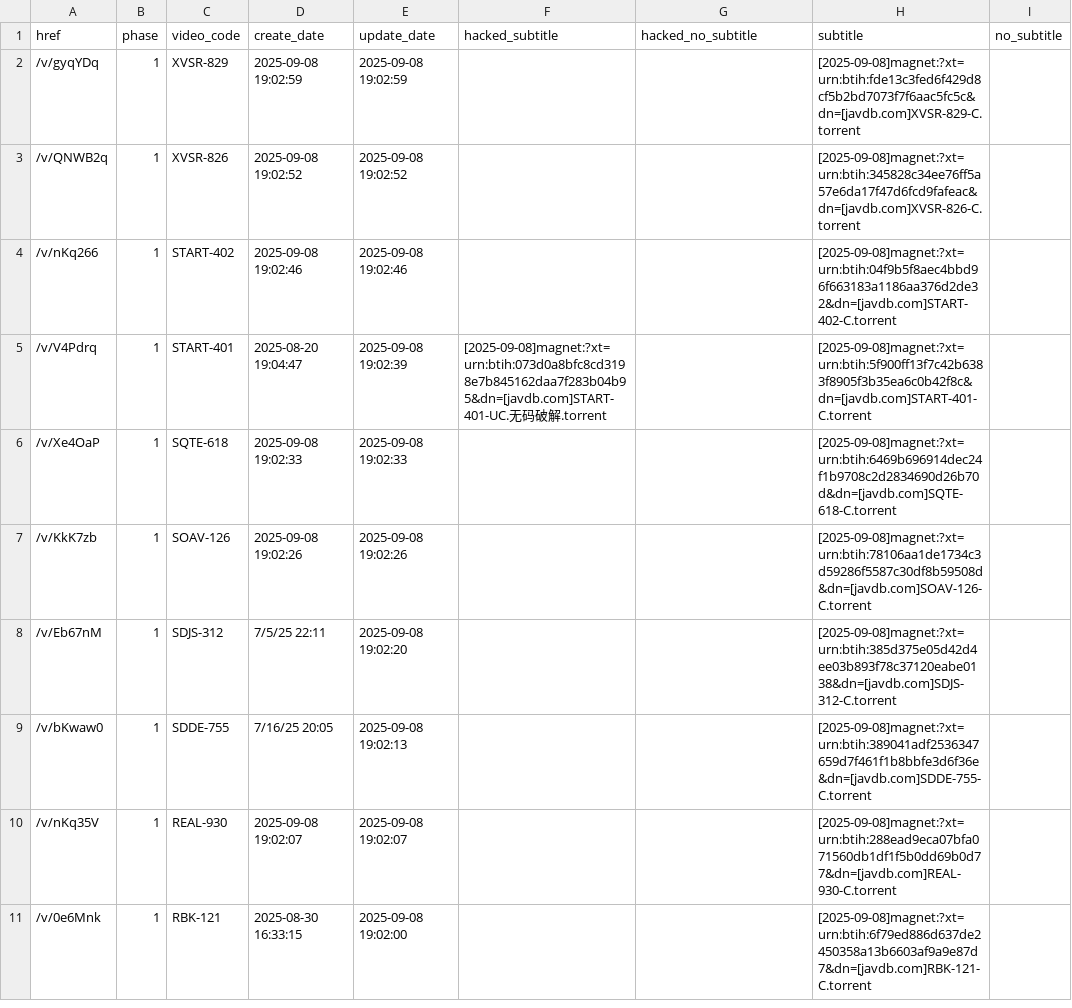
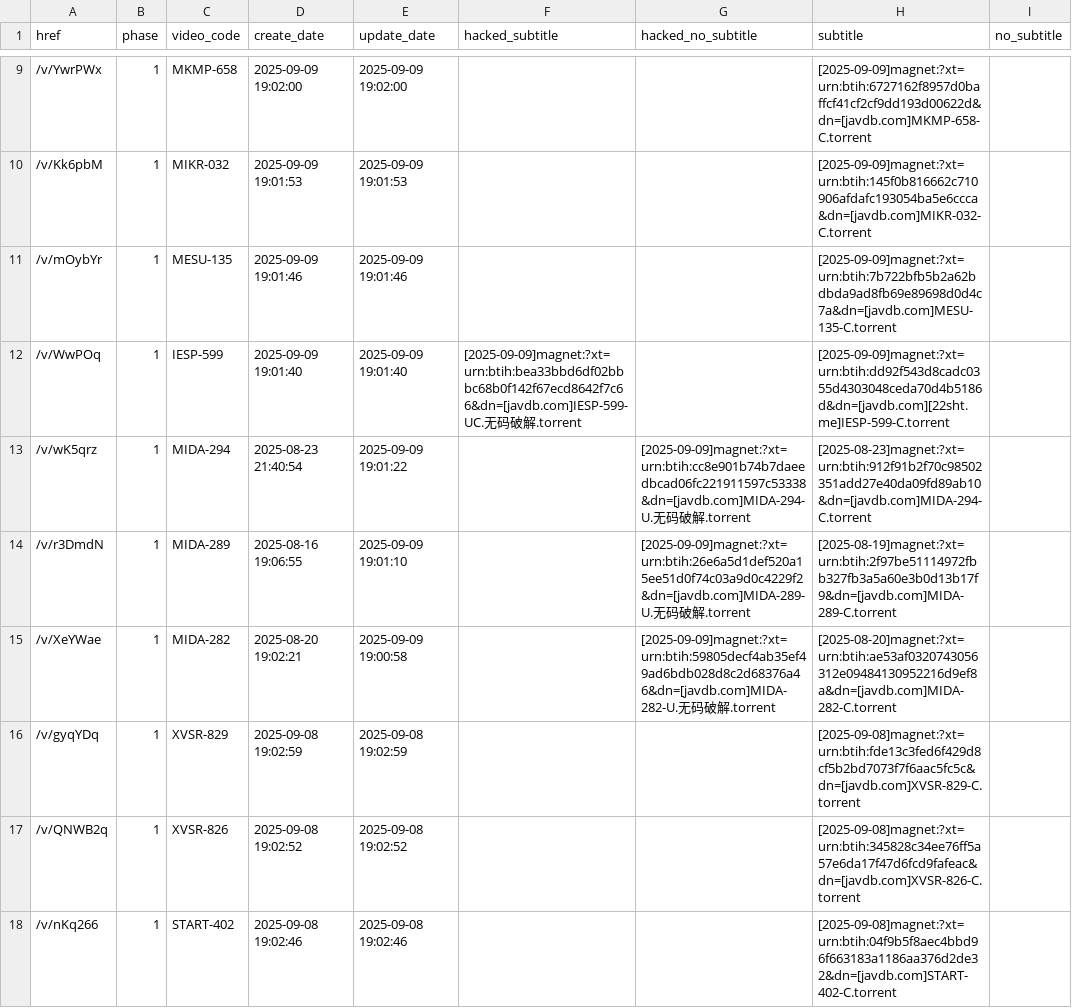
Before and after one commit to TongWu/JAVDB_AutoSpider, a CSV file: Daily Report/parsed_movies_history.csv, drawn as a sheet; only a part is shown, gaps mark what is left out; the shorter side is filled out with more unchanged rows; the diff covers the shown part only.

```diff
--- a/Daily Report/parsed_movies_history.csv
+++ b/Daily Report/parsed_movies_history.csv
@@ -2 +9,8 @@
+/v/YwrPWx,1,MKMP-658,2025-09-09 19:02:00,2025-09-09 19:02:00,,,[2025-09-09]magnet:?xt=urn:btih:6727162f8957d0baffcf41cf2cf9dd193d00622d&dn=[javdb.com]MKMP-658-C.torrent,
+/v/Kk6pbM,1,MIKR-032,2025-09-09 19:01:53,2025-09-09 19:01:53,,,[2025-09-09]magnet:?xt=urn:btih:145f0b816662c710906afdafc193054ba5e6ccca&dn=[javdb.com]MIKR-032-C.torrent,
+/v/mOybYr,1,MESU-135,2025-09-09 19:01:46,2025-09-09 19:01:46,,,[2025-09-09]magnet:?xt=urn:btih:7b722bfb5b2a62bdbda9ad8fb69e89698d0d4c7a&dn=[javdb.com]MESU-135-C.torrent,
+/v/WwPOq,1,IESP-599,2025-09-09 19:01:40,2025-09-09 19:01:40,[2025-09-09]magnet:?xt=urn:btih:bea33bbd6df02bbbc68b0f142f67ecd8642f7c66&dn=[javdb.com]IESP-599-UC.无码破解.torrent,,[2025-09-09]magnet:?xt=urn:btih:dd92f543d8cadc0355d4303048ceda70d4b5186d&dn=[javdb.com][22sht.me]IESP-599-C.torrent,
+/v/wK5qrz,1,MIDA-294,2025-08-23 21:40:54,2025-09-09 19:01:22,,[2025-09-09]magnet:?xt=urn:btih:cc8e901b74b7daeedbcad06fc221911597c53338&dn=[javdb.com]MIDA-294-U.无码破解.torrent,[2025-08-23]magnet:?xt=urn:btih:912f91b2f70c98502351add27e40da09fd89ab10&dn=[javdb.com]MIDA-294-C.torrent,
+/v/r3DmdN,1,MIDA-289,2025-08-16 19:06:55,2025-09-09 19:01:10,,[2025-09-09]magnet:?xt=urn:btih:26e6a5d1def520a15ee51d0f74c03a9d0c4229f2&dn=[javdb.com]MIDA-289-U.无码破解.torrent,[2025-08-19]magnet:?xt=urn:btih:2f97be51114972fbb327fb3a5a60e3b0d13b17f9&dn=[javdb.com]MIDA-289-C.torrent,
+/v/XeYWae,1,MIDA-282,2025-08-20 19:02:21,2025-09-09 19:00:58,,[2025-09-09]magnet:?xt=urn:btih:59805decf4ab35ef49ad6bdb028d8c2d68376a46&dn=[javdb.com]MIDA-282-U.无码破解.torrent,[2025-08-20]magnet:?xt=urn:btih:ae53af0320743056312e09484130952216d9ef8a&dn=[javdb.com]MIDA-282-C.torrent,
 /v/gyqYDq,1,XVSR-829,2025-09-08 19:02:59,2025-09-08 19:02:59,,,[2025-09-08]magnet:?xt=urn:btih:fde13c3fed6f429d8cf5b2bd7073f7f6aac5fc5c&dn=[javdb.com]XVSR-829-C.torrent,
```
Also changed, not shown: 7 added rows and 6 removed rows elsewhere in this file, Daily Report/pikpak_bridge_history.csv, 3 other files.
